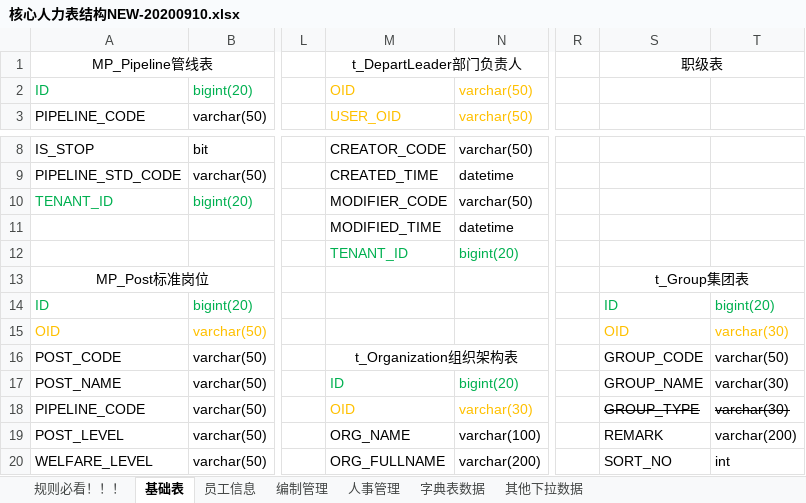
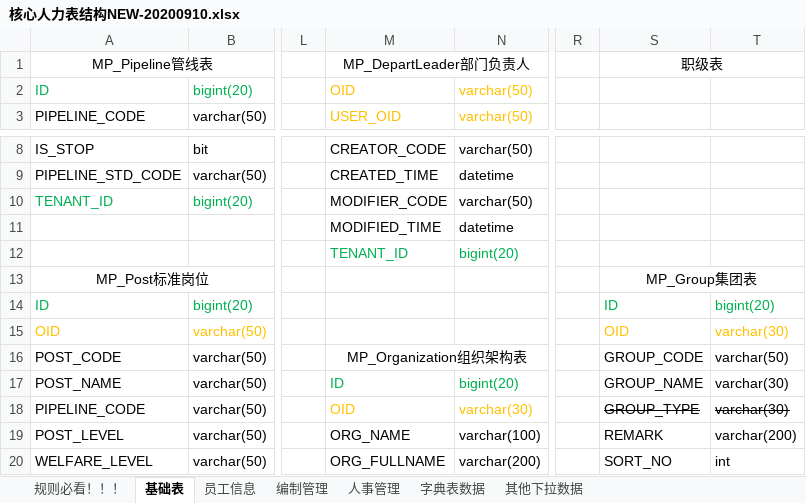
Before and after one commit to cp-hi/herdao_manpower, an Excel workbook: doc/核心人力表结构NEW-20200910.xlsx, sheet 基础表, drawn as a sheet; only a part is shown, gaps mark what is left out; values as stored, in another font and other column widths than the file's, no borders; the diff names each change by its address in the sheet, - before the commit and + after, or states it on an @@ line.

```diff
--- a/doc/核心人力表结构NEW-20200910.xlsx (sheet 基础表)
+++ b/doc/核心人力表结构NEW-20200910.xlsx (sheet 基础表)
-M1: t_DepartLeader部门负责人
+M1: MP_DepartLeader部门负责人
-S13: t_Group集团表
+S13: MP_Group集团表
-M16: t_Organization组织架构表
+M16: MP_Organization组织架构表
```
Also changed, not shown: sheet 编制管理, 1 other file.
